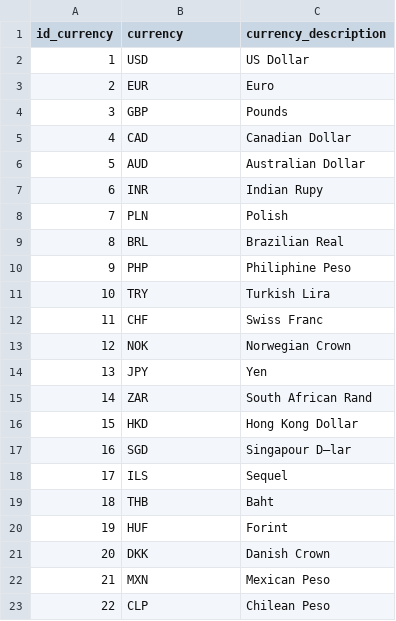
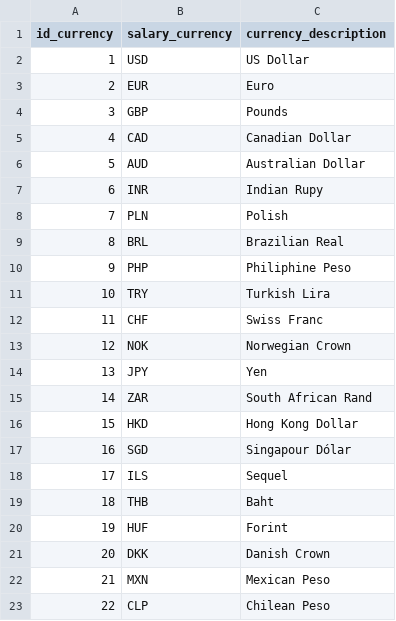
Before and after one commit to Breeze0122/Project3_T2_Data_Engineering, a CSV file: salary_currency.csv, drawn as a sheet; the diff names each change by its address in the sheet, - before the commit and + after, or states it on an @@ line.

Commit message:
ultimo

```diff
--- a/salary_currency.csv
+++ b/salary_currency.csv
-B1: currency
+B1: salary_currency
-C17 (currency_description): Singapour D—lar
+C17 (currency_description): Singapour Dólar
```
